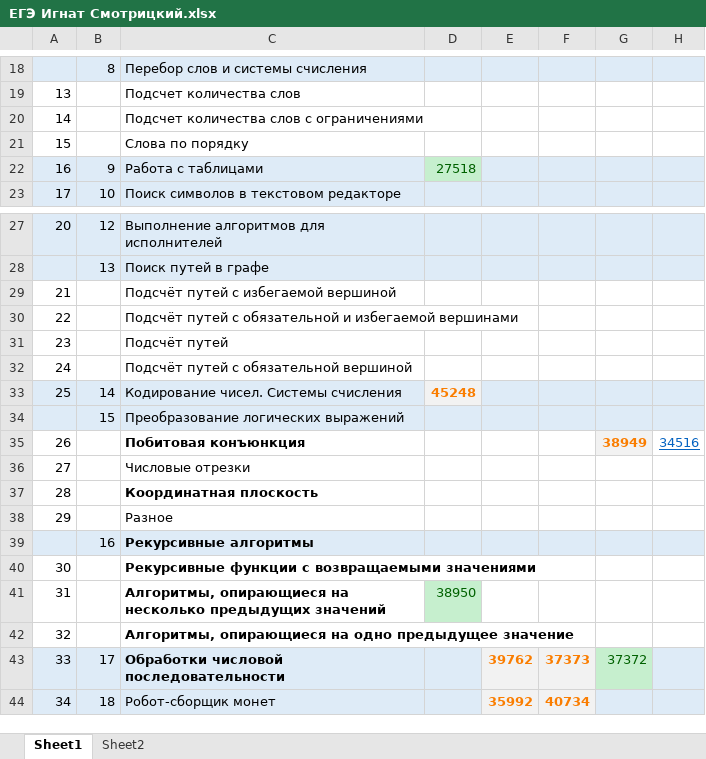
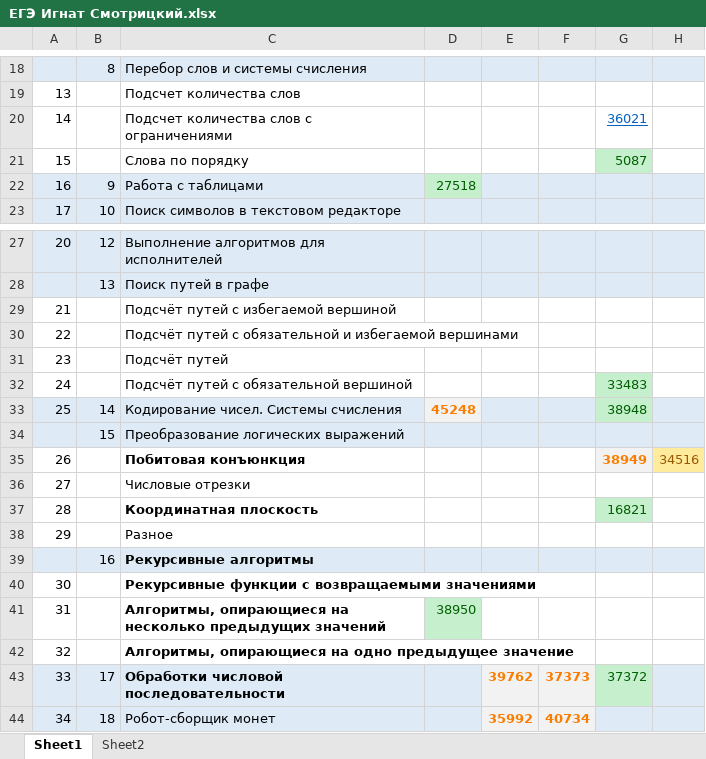
Before and after one commit to Ignat-Smotritskii/EGE, an Excel workbook: ЕГЭ Игнат Смотрицкий.xlsx, sheet Sheet1, drawn as a sheet; only a part is shown, gaps mark what is left out; values as stored, in another font and other column widths than the file's, no borders; the diff names each change by its address in the sheet, - before the commit and + after, or states it on an @@ line.

```diff
--- a/ЕГЭ Игнат Смотрицкий.xlsx (sheet Sheet1)
+++ b/ЕГЭ Игнат Смотрицкий.xlsx (sheet Sheet1)
-G20: (empty)
+G20: 36021
-G21: (empty)
+G21: 5087
-G21 fill: none
+G21 fill: #C6EFCE
-G32: (empty)
+G32: 33483
-G32 fill: none
+G32 fill: #C6EFCE
-G33: (empty)
+G33: 38948
-G33 fill: #DEEBF7
+G33 fill: #C6EFCE
@@ H35 fill: none → #FFEB9C, underline: on → off, text colour: #0563C1 → #9C5700 @@
-G37: (empty)
+G37: 16821
-G37 fill: none
+G37 fill: #C6EFCE
```
Also changed, not shown: 1 other file.
